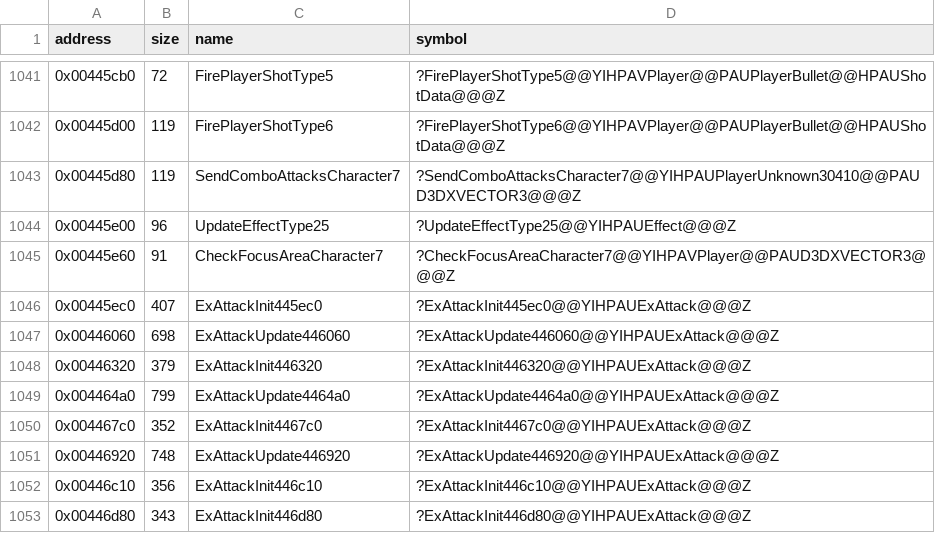
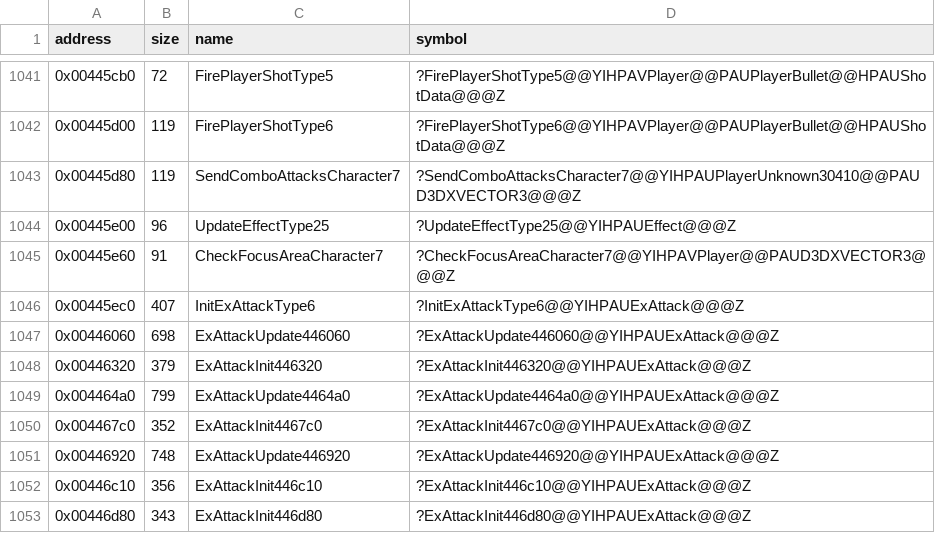
Before and after one commit to Cirno-Labs/th09, a CSV file: config/symbols.csv, drawn as a sheet; only a part is shown, gaps mark what is left out.

Commit message:
Name InitExAttackType6
0x00445ec0: table 0x004a0f78, init slot +0x0, entries 6.

```diff
--- a/config/symbols.csv
+++ b/config/symbols.csv
@@ -1045,3 +1045,3 @@ address,size,name,symbol
 0x00445e60,91,CheckFocusAreaCharacter7,?CheckFocusAreaCharacter7@@YIHPAVPlayer@@PAUD3DXVECTOR3@@@Z
-0x00445ec0,407,ExAttackInit445ec0,?ExAttackInit445ec0@@YIHPAUExAttack@@@Z
+0x00445ec0,407,InitExAttackType6,?InitExAttackType6@@YIHPAUExAttack@@@Z
 0x00446060,698,ExAttackUpdate446060,?ExAttackUpdate446060@@YIHPAUExAttack@@@Z
```
Also changed, not shown: 2 other files.
